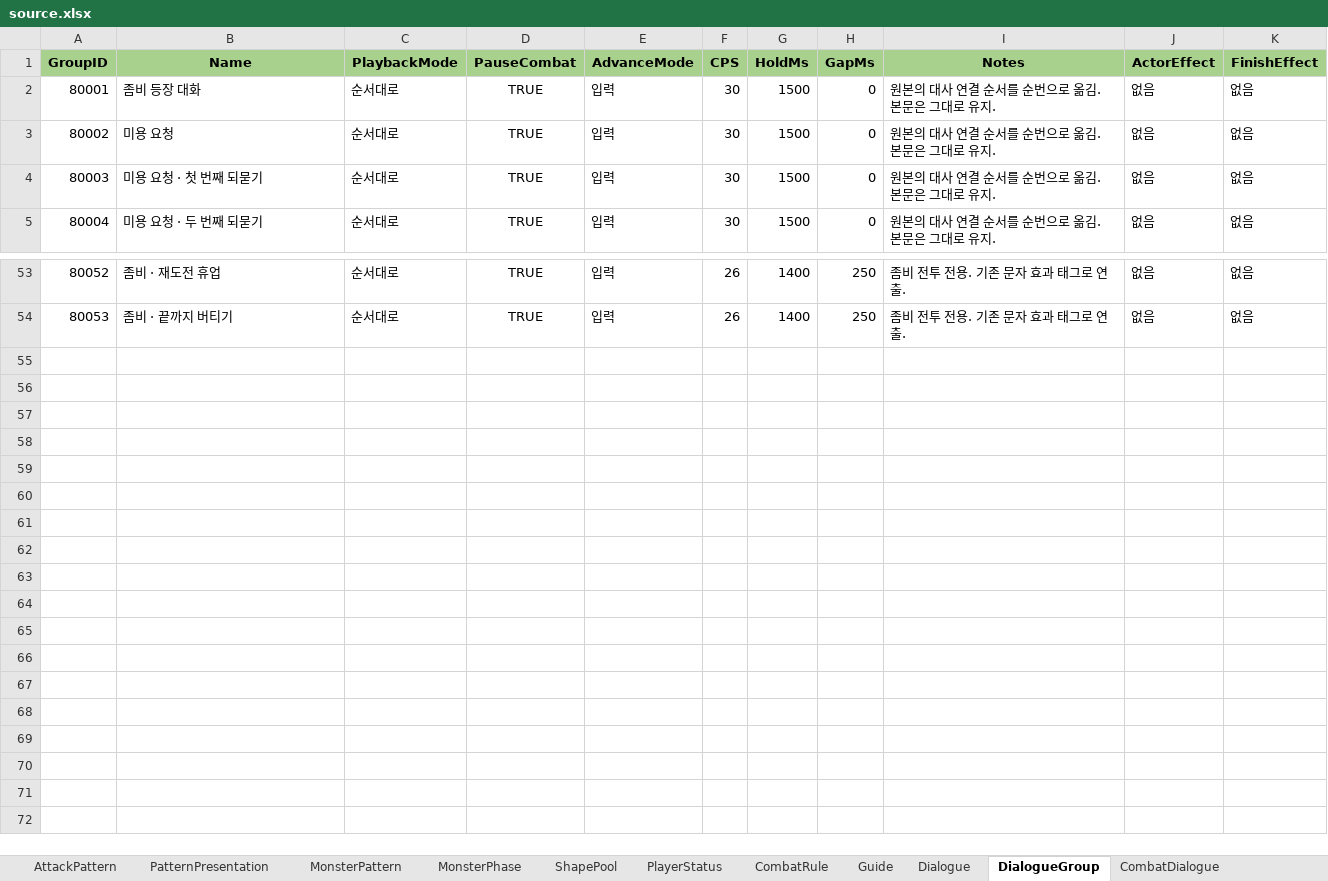
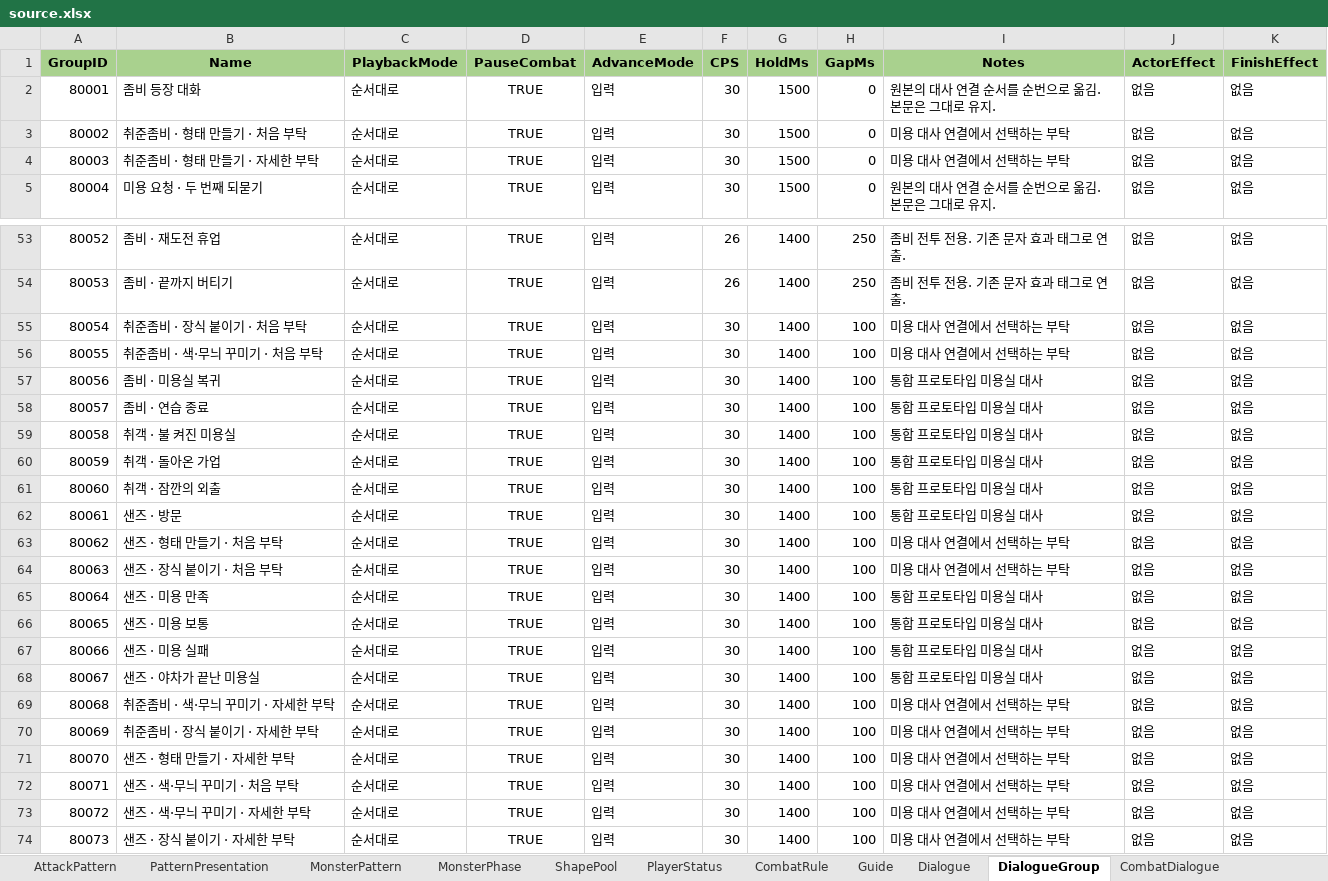
Before and after one commit to dante950/dante950.github.io, an Excel workbook: data/source.xlsx, sheet DialogueGroup, drawn as a sheet; only a part is shown, gaps mark what is left out; values as stored, in another font and other column widths than the file's, no borders; conditional formats and table styles not drawn; the diff names each change by its address in the sheet, - before the commit and + after, or states it on an @@ line.

Commit message:
Connect beauty requests and clarification choices to Excel dialogue groups

```diff
--- a/data/source.xlsx (sheet DialogueGroup)
+++ b/data/source.xlsx (sheet DialogueGroup)
-B3 (Name): 미용 요청
+B3 (Name): 취준좀비 · 형태 만들기 · 처음 부탁
-I3:I4 (Notes): 원본의 대사 연결 순서를 순번으로 옮김. 본문은 그대로 유지.
+I3:I4 (Notes): 미용 대사 연결에서 선택하는 부탁
-B4 (Name): 미용 요청 · 첫 번째 되묻기
+B4 (Name): 취준좀비 · 형태 만들기 · 자세한 부탁
+row 55: 80054 | 취준좀비 · 장식 붙이기 · 처음 부탁 | 순서대로 | TRUE | 입력 | 30 | 1400 | 100 | 미용 대사 연결에서 선택하는 부탁 | 없음 | 없음
+row 56: 80055 | 취준좀비 · 색·무늬 꾸미기 · 처음 부탁 | 순서대로 | TRUE | 입력 | 30 | 1400 | 100 | 미용 대사 연결에서 선택하는 부탁 | 없음 | 없음
+row 57: 80056 | 좀비 · 미용실 복귀 | 순서대로 | TRUE | 입력 | 30 | 1400 | 100 | 통합 프로토타입 미용실 대사 | 없음 | 없음
+row 58: 80057 | 좀비 · 연습 종료 | 순서대로 | TRUE | 입력 | 30 | 1400 | 100 | 통합 프로토타입 미용실 대사 | 없음 | 없음
+row 59: 80058 | 취객 · 불 켜진 미용실 | 순서대로 | TRUE | 입력 | 30 | 1400 | 100 | 통합 프로토타입 미용실 대사 | 없음 | 없음
+row 60: 80059 | 취객 · 돌아온 가업 | 순서대로 | TRUE | 입력 | 30 | 1400 | 100 | 통합 프로토타입 미용실 대사 | 없음 | 없음
+row 61: 80060 | 취객 · 잠깐의 외출 | 순서대로 | TRUE | 입력 | 30 | 1400 | 100 | 통합 프로토타입 미용실 대사 | 없음 | 없음
+row 62: 80061 | 샌즈 · 방문 | 순서대로 | TRUE | 입력 | 30 | 1400 | 100 | 통합 프로토타입 미용실 대사 | 없음 | 없음
+row 63: 80062 | 샌즈 · 형태 만들기 · 처음 부탁 | 순서대로 | TRUE | 입력 | 30 | 1400 | 100 | 미용 대사 연결에서 선택하는 부탁 | 없음 | 없음
+row 64: 80063 | 샌즈 · 장식 붙이기 · 처음 부탁 | 순서대로 | TRUE | 입력 | 30 | 1400 | 100 | 미용 대사 연결에서 선택하는 부탁 | 없음 | 없음
+row 65: 80064 | 샌즈 · 미용 만족 | 순서대로 | TRUE | 입력 | 30 | 1400 | 100 | 통합 프로토타입 미용실 대사 | 없음 | 없음
+row 66: 80065 | 샌즈 · 미용 보통 | 순서대로 | TRUE | 입력 | 30 | 1400 | 100 | 통합 프로토타입 미용실 대사 | 없음 | 없음
+row 67: 80066 | 샌즈 · 미용 실패 | 순서대로 | TRUE | 입력 | 30 | 1400 | 100 | 통합 프로토타입 미용실 대사 | 없음 | 없음
+row 68: 80067 | 샌즈 · 야차가 끝난 미용실 | 순서대로 | TRUE | 입력 | 30 | 1400 | 100 | 통합 프로토타입 미용실 대사 | 없음 | 없음
+row 69: 80068 | 취준좀비 · 색·무늬 꾸미기 · 자세한 부탁 | 순서대로 | TRUE | 입력 | 30 | 1400 | 100 | 미용 대사 연결에서 선택하는 부탁 | 없음 | 없음
+row 70: 80069 | 취준좀비 · 장식 붙이기 · 자세한 부탁 | 순서대로 | TRUE | 입력 | 30 | 1400 | 100 | 미용 대사 연결에서 선택하는 부탁 | 없음 | 없음
+row 71: 80070 | 샌즈 · 형태 만들기 · 자세한 부탁 | 순서대로 | TRUE | 입력 | 30 | 1400 | 100 | 미용 대사 연결에서 선택하는 부탁 | 없음 | 없음
+row 72: 80071 | 샌즈 · 색·무늬 꾸미기 · 처음 부탁 | 순서대로 | TRUE | 입력 | 30 | 1400 | 100 | 미용 대사 연결에서 선택하는 부탁 | 없음 | 없음
+row 73: 80072 | 샌즈 · 색·무늬 꾸미기 · 자세한 부탁 | 순서대로 | TRUE | 입력 | 30 | 1400 | 100 | 미용 대사 연결에서 선택하는 부탁 | 없음 | 없음
+row 74: 80073 | 샌즈 · 장식 붙이기 · 자세한 부탁 | 순서대로 | TRUE | 입력 | 30 | 1400 | 100 | 미용 대사 연결에서 선택하는 부탁 | 없음 | 없음
```
Also changed, not shown: sheet Dialogue, sheet Guide, other sheet tabs, data/source-authoring.xlsm, 18 other files.
